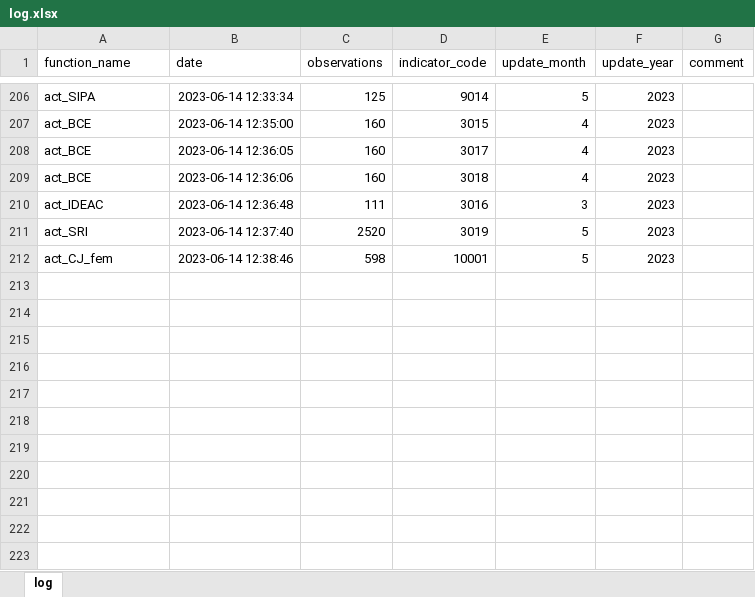
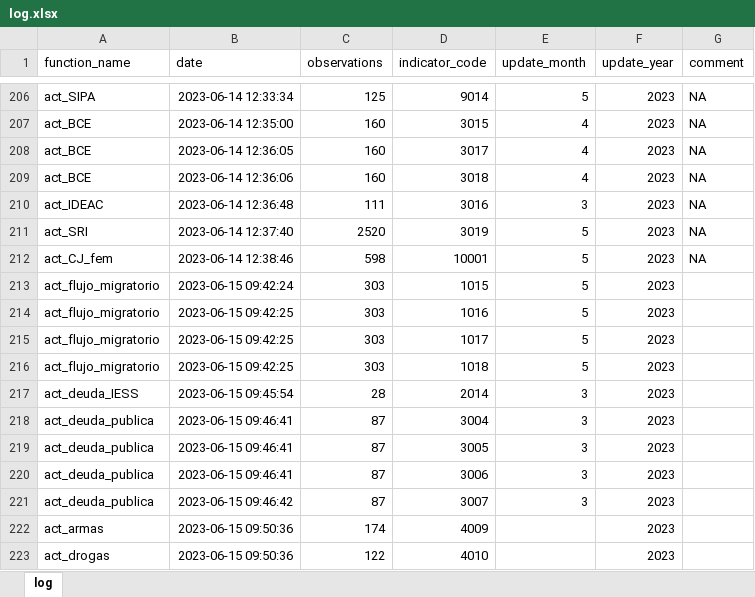
Before and after one commit to gra-vel/ec-crd, an Excel workbook: log.xlsx, sheet log, drawn as a sheet; only a part is shown, gaps mark what is left out; values as stored, in another font and other column widths than the file's, no borders; the diff covers the shown part only; the diff names each change by its address in the sheet, - before the commit and + after, or states it on an @@ line.

```diff
--- a/log.xlsx (sheet log)
+++ b/log.xlsx (sheet log)
-G206:G212 (comment): (empty)
+G206:G212 (comment): NA
+row 213: act_flujo_migratorio | 2023-06-15 09:42:24 | 303 | 1015 | 5 | 2023
+row 214: act_flujo_migratorio | 2023-06-15 09:42:25 | 303 | 1016 | 5 | 2023
+row 215: act_flujo_migratorio | 2023-06-15 09:42:25 | 303 | 1017 | 5 | 2023
+row 216: act_flujo_migratorio | 2023-06-15 09:42:25 | 303 | 1018 | 5 | 2023
+row 217: act_deuda_IESS | 2023-06-15 09:45:54 | 28 | 2014 | 3 | 2023
+row 218: act_deuda_publica | 2023-06-15 09:46:41 | 87 | 3004 | 3 | 2023
+row 219: act_deuda_publica | 2023-06-15 09:46:41 | 87 | 3005 | 3 | 2023
+row 220: act_deuda_publica | 2023-06-15 09:46:41 | 87 | 3006 | 3 | 2023
+row 221: act_deuda_publica | 2023-06-15 09:46:42 | 87 | 3007 | 3 | 2023
+row 222: act_armas | 2023-06-15 09:50:36 | 174 | 4009 |  | 2023
+row 223: act_drogas | 2023-06-15 09:50:36 | 122 | 4010 |  | 2023
```
Also changed, not shown: 27 edited cells elsewhere in this sheet, final data/D1.xlsx, final data/D10.xlsx, 35 other files.
